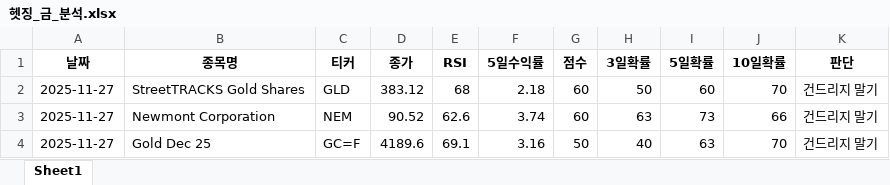
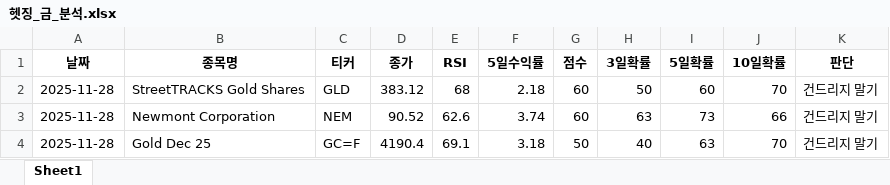
Before and after one commit to tradeprogram/ODIN-SPEAR-STRATEGY, an Excel workbook: DECISION/헷징_금_분석.xlsx, sheet Sheet1, drawn as a sheet; values as stored, in another font and other column widths than the file's, no borders; the diff names each change by its address in the sheet, - before the commit and + after, or states it on an @@ line.

```diff
--- a/DECISION/헷징_금_분석.xlsx (sheet Sheet1)
+++ b/DECISION/헷징_금_분석.xlsx (sheet Sheet1)
-A2:A4 (날짜): 2025-11-27
+A2:A4 (날짜): 2025-11-28
-D4 (종가): 4189.6
+D4 (종가): 4190.4
-F4 (5일수익률): 3.16
+F4 (5일수익률): 3.18
```
Also changed, not shown: DECISION/국장_반도체_분석.xlsx, DECISION/국장_방산_분석.xlsx, 10 other files.
